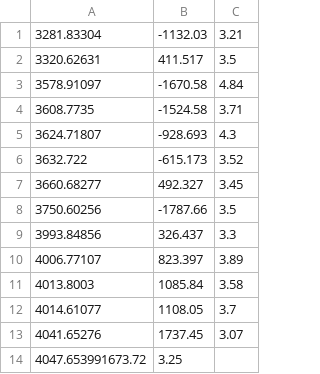
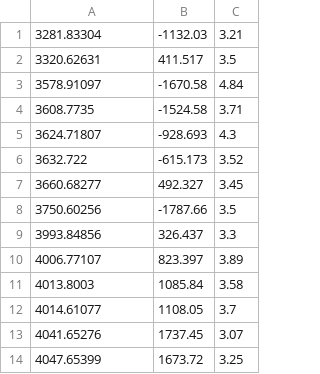
Before and after one commit to micampbell/GeneralizedLombScargleCSharp, a CSV file: GeneralizedLombScargle/GJ1046.csv, drawn as a sheet.

```diff
--- a/GeneralizedLombScargle/GJ1046.csv
+++ b/GeneralizedLombScargle/GJ1046.csv
@@ -13,2 +13,2 @@
 4041.65276,1737.45,3.07
-4047.653991673.72,3.25
+4047.65399,1673.72,3.25
```
Also changed, not shown: 7 other files.
